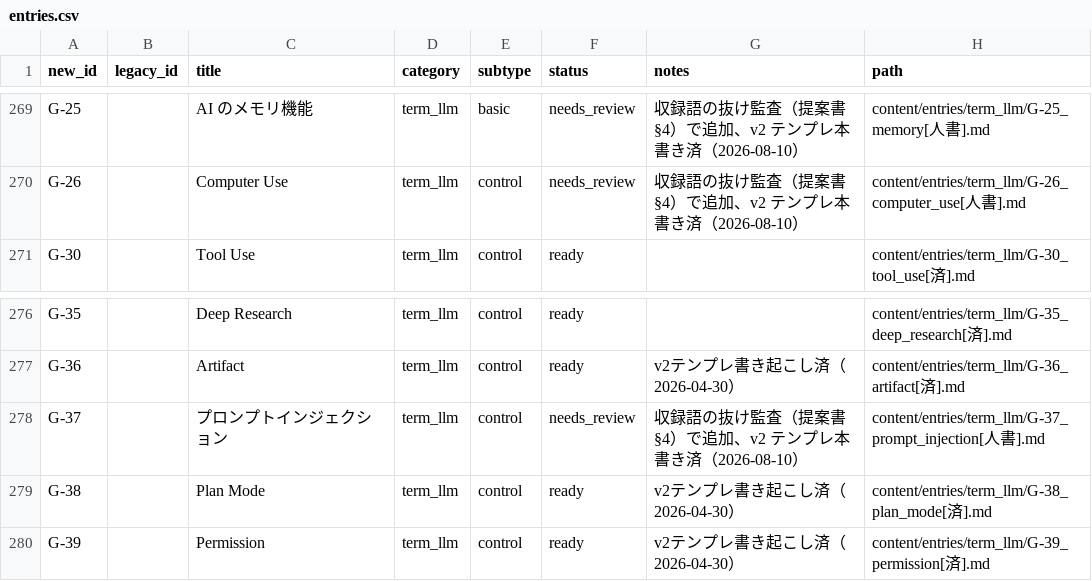
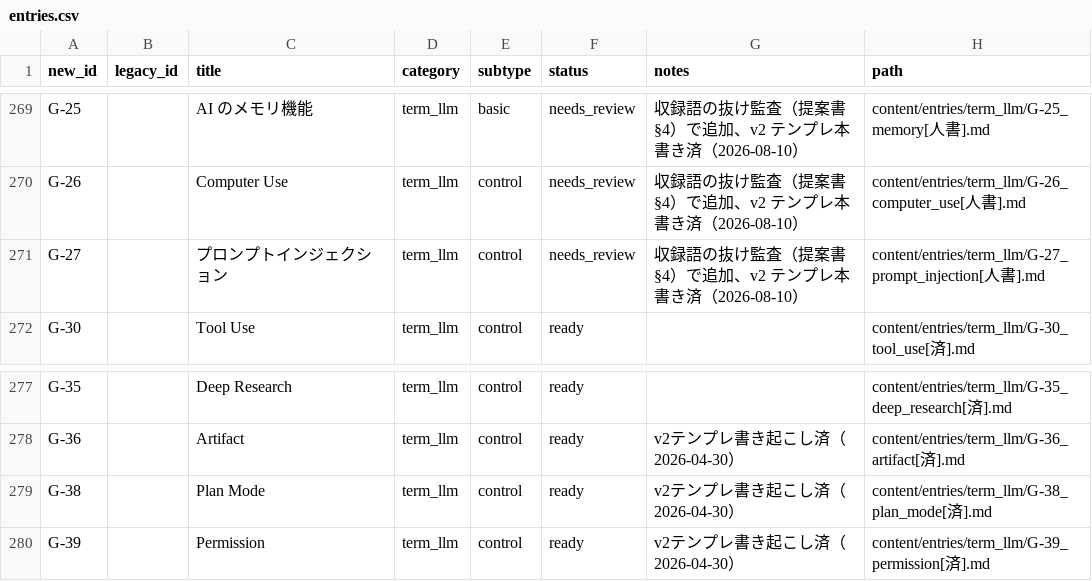
Before and after one commit to Taguchi-1989/VibeCodingDictionary, a CSV file: ledgers/entries.csv, drawn as a sheet; only a part is shown, gaps mark what is left out.

```diff
--- a/ledgers/entries.csv
+++ b/ledgers/entries.csv
@@ -270,2 +270,3 @@ G-25,,AI のメモリ機能,term_llm,basic,needs_review,収録語の抜け監査
 G-26,,Computer Use,term_llm,control,needs_review,収録語の抜け監査（提案書 §4）で追加、v2 テンプレ本書き済（2026-08-10）,content/entries/term_llm/G-26_computer_use[人書].md
+G-27,,プロンプトインジェクション,term_llm,control,needs_review,収録語の抜け監査（提案書 §4）で追加、v2 テンプレ本書き済（2026-08-10）,content/entries/term_llm/G-27_prompt_injection[人書].md
 G-30,,Tool Use,term_llm,control,ready,,content/entries/term_llm/G-30_tool_use[済].md
@@ -277,3 +278,2 @@ G-35,,Deep Research,term_llm,control,ready,,content/entries/term_llm/G-35_deep_r
 G-36,,Artifact,term_llm,control,ready,v2テンプレ書き起こし済（2026-04-30）,content/entries/term_llm/G-36_artifact[済].md
-G-37,,プロンプトインジェクション,term_llm,control,needs_review,収録語の抜け監査（提案書 §4）で追加、v2 テンプレ本書き済（2026-08-10）,content/entries/term_llm/G-37_prompt_injection[人書].md
 G-38,,Plan Mode,term_llm,control,ready,v2テンプレ書き起こし済（2026-04-30）,content/entries/term_llm/G-38_plan_mode[済].md
```
Also changed, not shown: 5 other files.
